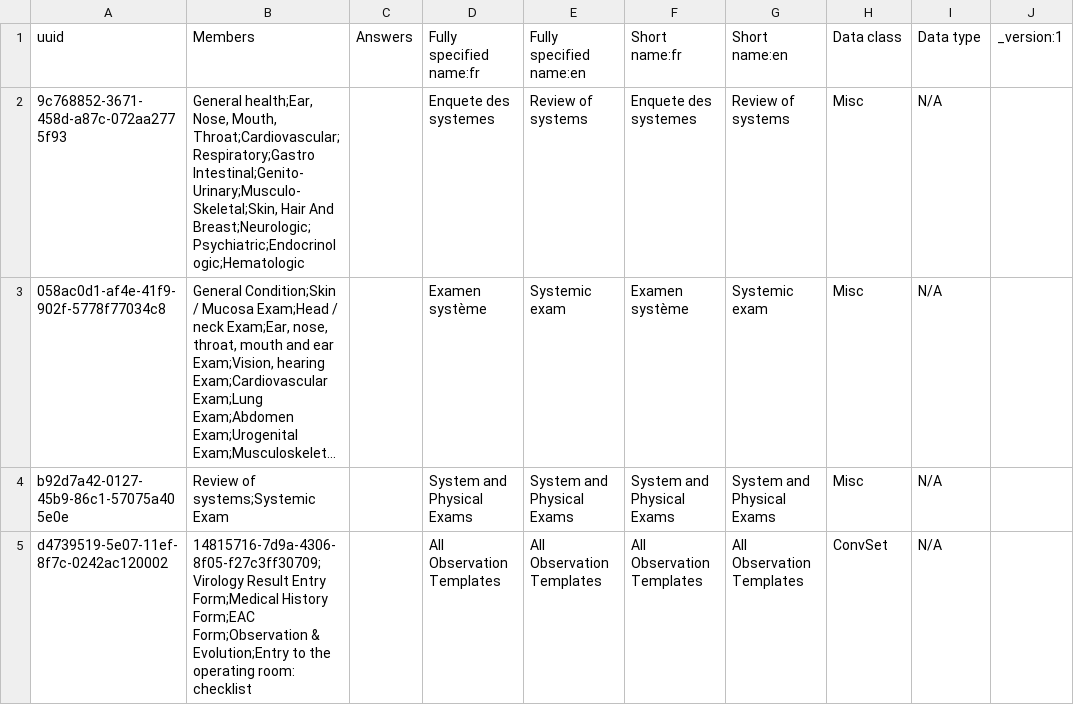
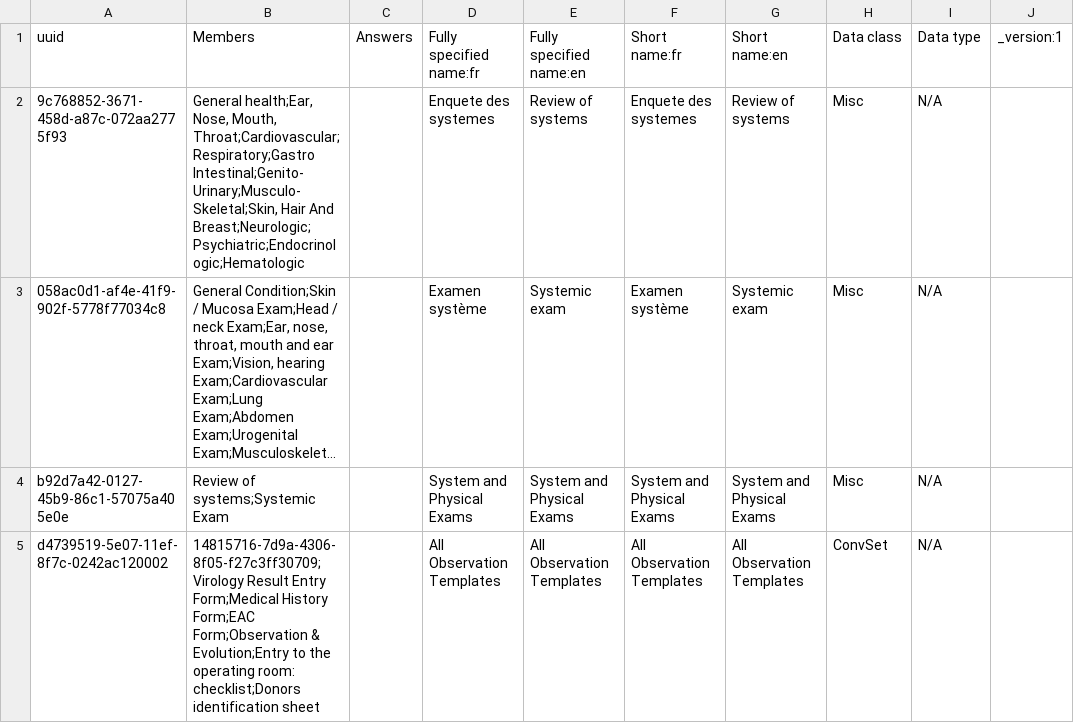
Before and after one commit to PLP-Consulting-CMR/standard-config, a CSV file: masterdata/configuration/concepts/1290_system_and_physical_exam_form.csv, drawn as a sheet; only a part is shown; long unchanged cells end in …; the diff names each change by its address in the sheet, - before the commit and + after, or states it on an @@ line.

Commit message:
Donor identification sheet fixed

```diff
--- a/masterdata/configuration/concepts/1290_system_and_physical_exam_form.csv
+++ b/masterdata/configuration/concepts/1290_system_and_physical_exam_form.csv
-B5 (Members): …operating room: checklist
+B5 (Members): …operating room: checklist;Donors identification sheet
```
Also changed, not shown: 1 other file.
